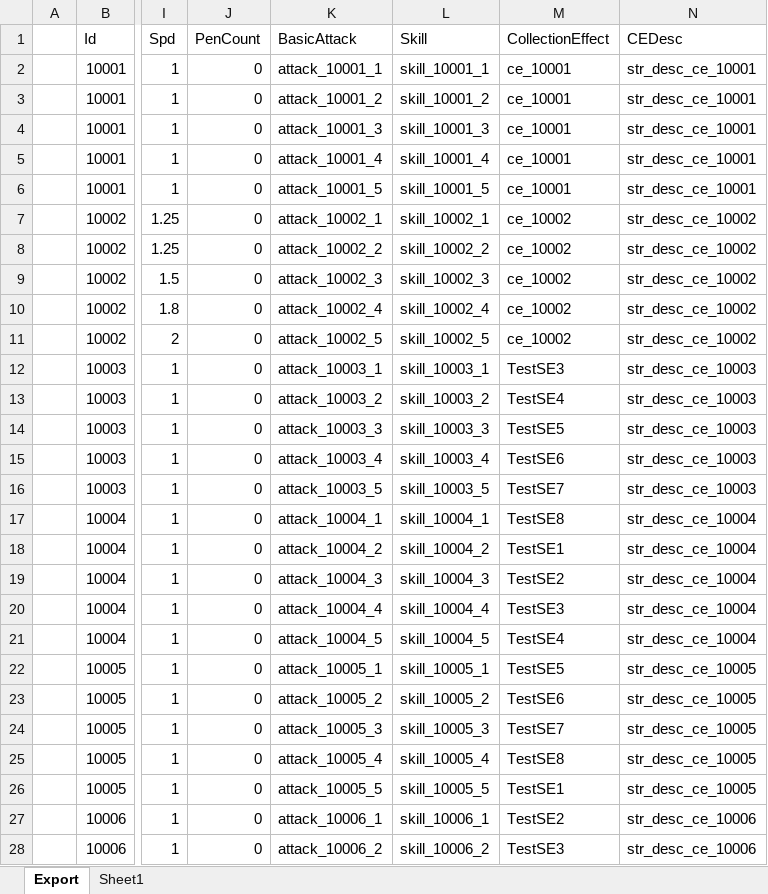
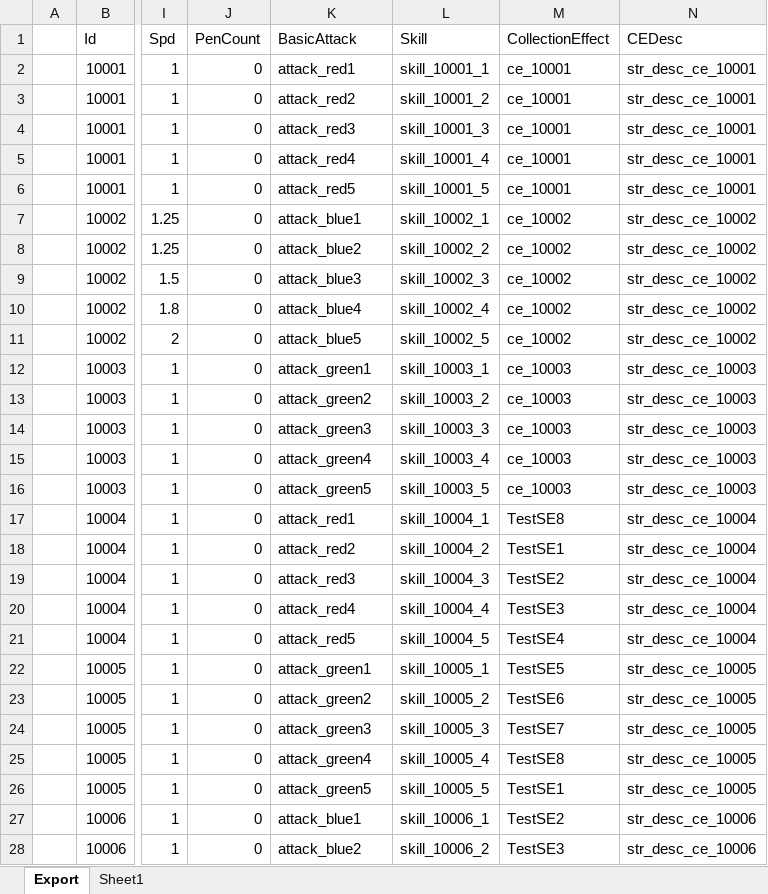
Before and after one commit to BlindBullet/ProjectDF, an Excel workbook: Assets/DataTables~/HeroChart.xlsm, sheet Export, drawn as a sheet; only a part is shown, gaps mark what is left out; values as stored, in another font and other column widths than the file's, no borders; charts and pictures not drawn; the diff covers the shown part only; the diff names each change by its address in the sheet, - before the commit and + after, or states it on an @@ line.

```diff
--- a/Assets/DataTables~/HeroChart.xlsm (sheet Export)
+++ b/Assets/DataTables~/HeroChart.xlsm (sheet Export)
-K2 (BasicAttack): attack_10001_1
+K2 (BasicAttack): attack_red1
-K3 (BasicAttack): attack_10001_2
+K3 (BasicAttack): attack_red2
-K4 (BasicAttack): attack_10001_3
+K4 (BasicAttack): attack_red3
-K5 (BasicAttack): attack_10001_4
+K5 (BasicAttack): attack_red4
-K6 (BasicAttack): attack_10001_5
+K6 (BasicAttack): attack_red5
-K7 (BasicAttack): attack_10002_1
+K7 (BasicAttack): attack_blue1
-K8 (BasicAttack): attack_10002_2
+K8 (BasicAttack): attack_blue2
-K9 (BasicAttack): attack_10002_3
+K9 (BasicAttack): attack_blue3
-K10 (BasicAttack): attack_10002_4
+K10 (BasicAttack): attack_blue4
-K11 (BasicAttack): attack_10002_5
+K11 (BasicAttack): attack_blue5
-K12 (BasicAttack): attack_10003_1
+K12 (BasicAttack): attack_green1
-M12 (CollectionEffect): TestSE3
+M12 (CollectionEffect): ce_10003
-K13 (BasicAttack): attack_10003_2
+K13 (BasicAttack): attack_green2
-M13 (CollectionEffect): TestSE4
+M13 (CollectionEffect): ce_10003
-K14 (BasicAttack): attack_10003_3
+K14 (BasicAttack): attack_green3
-M14 (CollectionEffect): TestSE5
+M14 (CollectionEffect): ce_10003
-K15 (BasicAttack): attack_10003_4
+K15 (BasicAttack): attack_green4
-M15 (CollectionEffect): TestSE6
+M15 (CollectionEffect): ce_10003
-K16 (BasicAttack): attack_10003_5
+K16 (BasicAttack): attack_green5
-M16 (CollectionEffect): TestSE7
+M16 (CollectionEffect): ce_10003
-K17 (BasicAttack): attack_10004_1
+K17 (BasicAttack): attack_red1
-K18 (BasicAttack): attack_10004_2
+K18 (BasicAttack): attack_red2
-K19 (BasicAttack): attack_10004_3
+K19 (BasicAttack): attack_red3
-K20 (BasicAttack): attack_10004_4
+K20 (BasicAttack): attack_red4
-K21 (BasicAttack): attack_10004_5
+K21 (BasicAttack): attack_red5
-K22 (BasicAttack): attack_10005_1
+K22 (BasicAttack): attack_green1
-K23 (BasicAttack): attack_10005_2
+K23 (BasicAttack): attack_green2
-K24 (BasicAttack): attack_10005_3
+K24 (BasicAttack): attack_green3
-K25 (BasicAttack): attack_10005_4
+K25 (BasicAttack): attack_green4
-K26 (BasicAttack): attack_10005_5
+K26 (BasicAttack): attack_green5
-K27 (BasicAttack): attack_10006_1
+K27 (BasicAttack): attack_blue1
-K28 (BasicAttack): attack_10006_2
+K28 (BasicAttack): attack_blue2
```
Also changed, not shown: 23 edited cells elsewhere in this sheet, charts or pictures, Assets/DataTables~/FxChart.xlsm, Assets/DataTables~/HitresultChart.xlsm, 51 other files.
